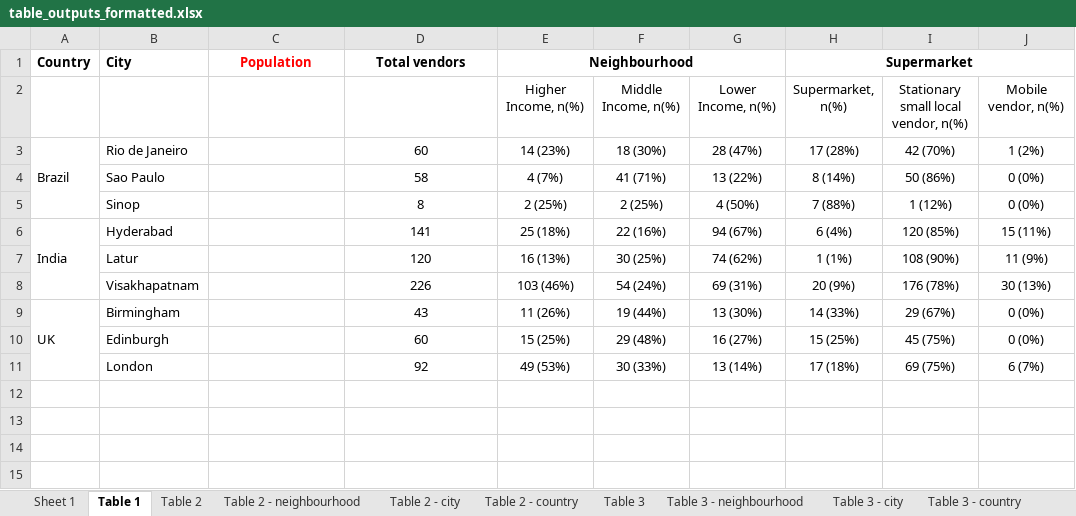
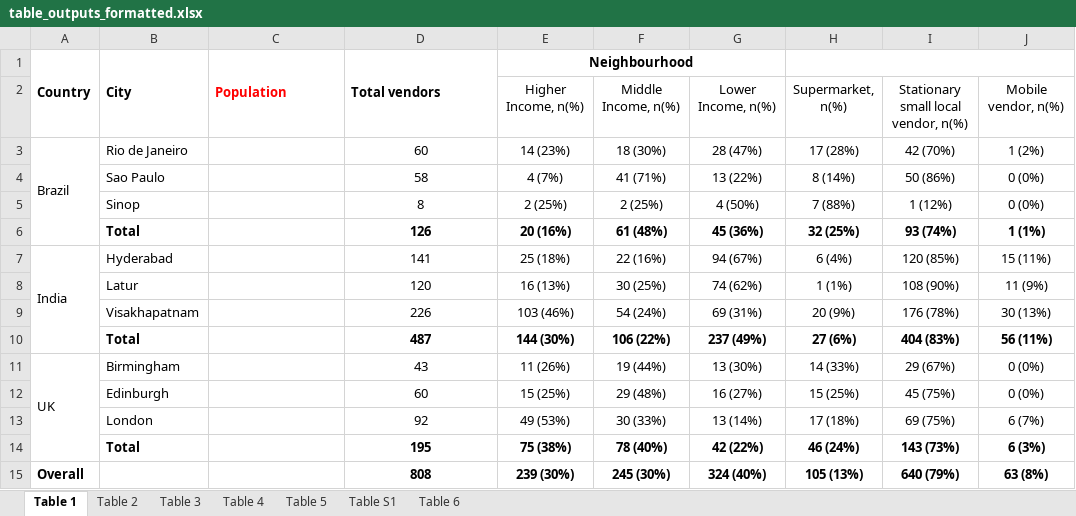
Before and after one commit to agsadler/fea, an Excel workbook: table_outputs_formatted.xlsx, sheet Table 1, drawn as a sheet; values as stored, in another font and other column widths than the file's, no borders; the diff names each change by its address in the sheet, - before the commit and + after, or states it on an @@ line.

```diff
--- a/table_outputs_formatted.xlsx (sheet Table 1)
+++ b/table_outputs_formatted.xlsx (sheet Table 1)
@@ sheet tab hidden: Sheet 1 @@
@@ sheet tab hidden: Table 2 - neighbourhood @@
@@ sheet tab hidden: Table 2 - city @@
@@ sheet tab hidden: Table 2 - country @@
@@ sheet tab hidden: Table 3 - neighbourhood @@
@@ sheet tab hidden: Table 3 - city @@
@@ sheet tab hidden: Table 3 - country @@
+A1:A2 merged
+B1:B2 merged
-C1:D1 alignment: center
+C1:D1 alignment: left
+C1:C2 merged
+D1:D2 merged
-H1: Supermarket
+H1: (empty)
+row 6:  | Total |  | 126 | 20 (16%) | 61 (48%) | 45 (36%) | 32 (25%) | 93 (74%) | 1 (1%)
+row 10:  | Total |  | 487 | 144 (30%) | 106 (22%) | 237 (49%) | 27 (6%) | 404 (83%) | 56 (11%)
+row 14:  | Total |  | 195 | 75 (38%) | 78 (40%) | 42 (22%) | 46 (24%) | 143 (73%) | 6 (3%)
+row 15: Overall |  |  | 808 | 239 (30%) | 245 (30%) | 324 (40%) | 105 (13%) | 640 (79%) | 63 (8%)
```
Also changed, not shown: other sheet tabs, table_outputs.xlsx, 2 other files.
